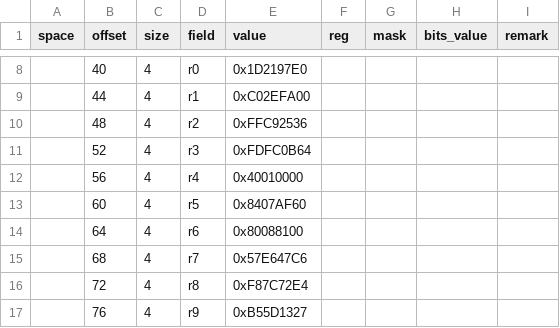
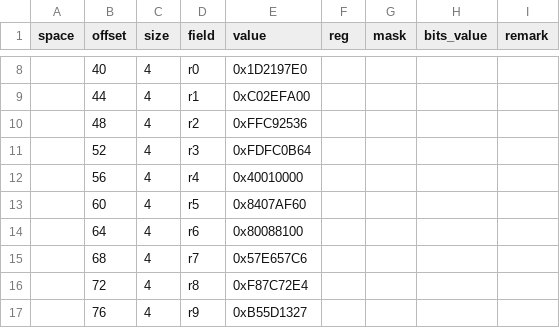
Before and after one commit to bekencorp/bk_idk, a CSV file: middleware/soc/bk7239n/sys_persist_config.csv, drawn as a sheet; only a part is shown, gaps mark what is left out; the diff names each change by its address in the sheet, - before the commit and + after, or states it on an @@ line.

Commit message:
[CI] [80430]  revert [Jira BK7239SW-1487]: <platform> <fix> system crash when VBAT voltage ramp down/up from 1.65V ~ 2.2V

```diff
--- a/middleware/soc/bk7239n/sys_persist_config.csv
+++ b/middleware/soc/bk7239n/sys_persist_config.csv
-E15 (value): 0x57E647C6
+E15 (value): 0x57E657C6
```
